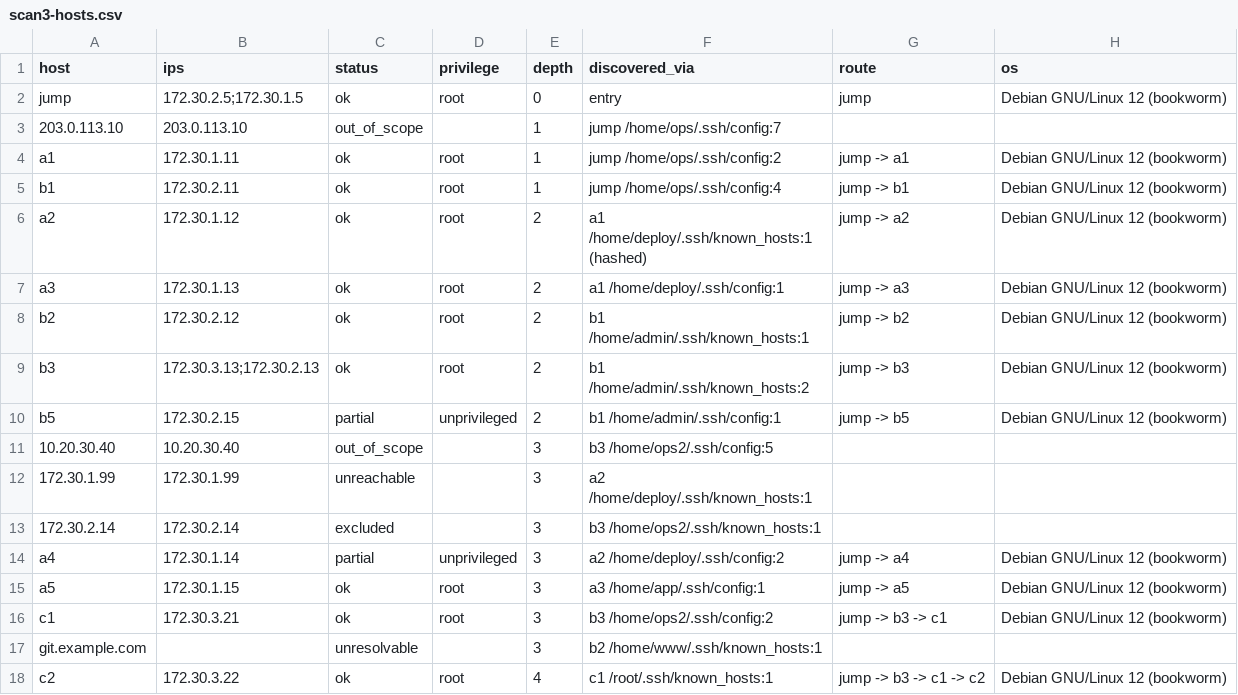
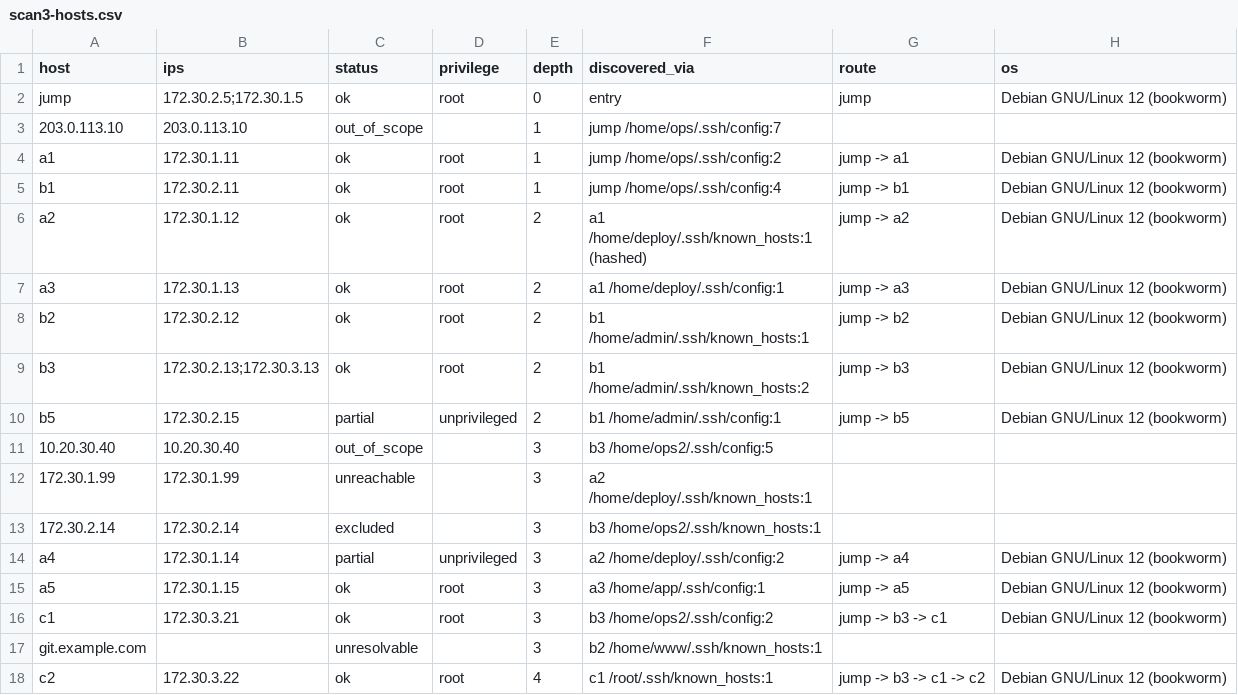
Before and after one commit to k0lp4tzki/SSHBITE, a CSV file: evidence/hardening/e2e/scan3-hosts.csv, drawn as a sheet; only a part is shown; the diff names each change by its address in the sheet, - before the commit and + after, or states it on an @@ line.

```diff
--- a/evidence/hardening/e2e/scan3-hosts.csv
+++ b/evidence/hardening/e2e/scan3-hosts.csv
-B9 (ips): 172.30.3.13;172.30.2.13
+B9 (ips): 172.30.2.13;172.30.3.13
```
Also changed, not shown: evidence/hardening/e2e/scan1-findings.csv, 44 other files.
